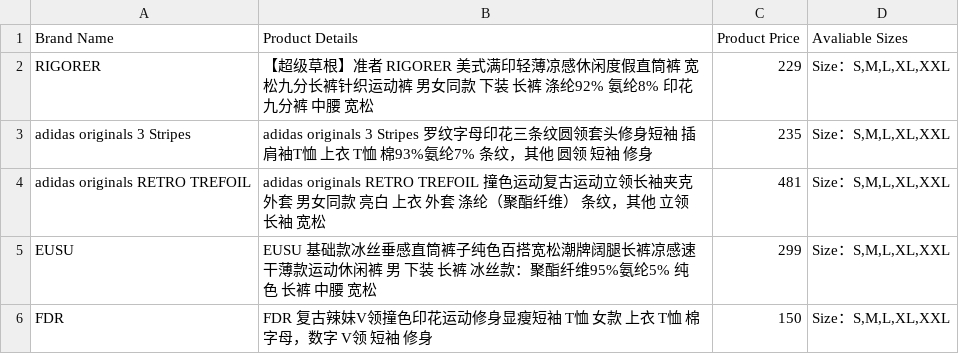
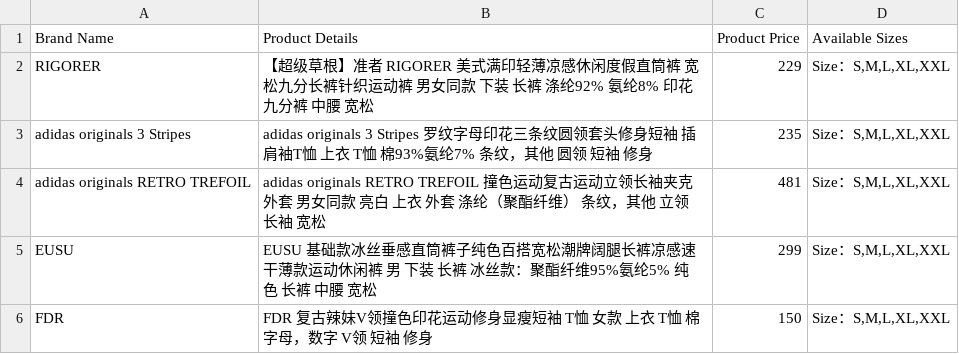
Before and after one commit to gyfydkf/llm-based-recommender, a CSV file: processed_data.csv, drawn as a sheet; only a part is shown.

```diff
--- a/processed_data.csv
+++ b/processed_data.csv
@@ -1,2 +1,2 @@
-Brand Name,Product Details,Product Price,Avaliable Sizes
+Brand Name,Product Details,Product Price,Available Sizes
 RIGORER,【超级草根】准者 RIGORER 美式满印轻薄凉感休闲度假直筒裤 宽松九分长裤针织运动裤 男女同款 下装 长裤 涤纶92% 氨纶8% 印花 九分裤 中腰 宽松,229,"Size：S,M,L,XL,XXL"
```
Also changed, not shown: 3 other files.
